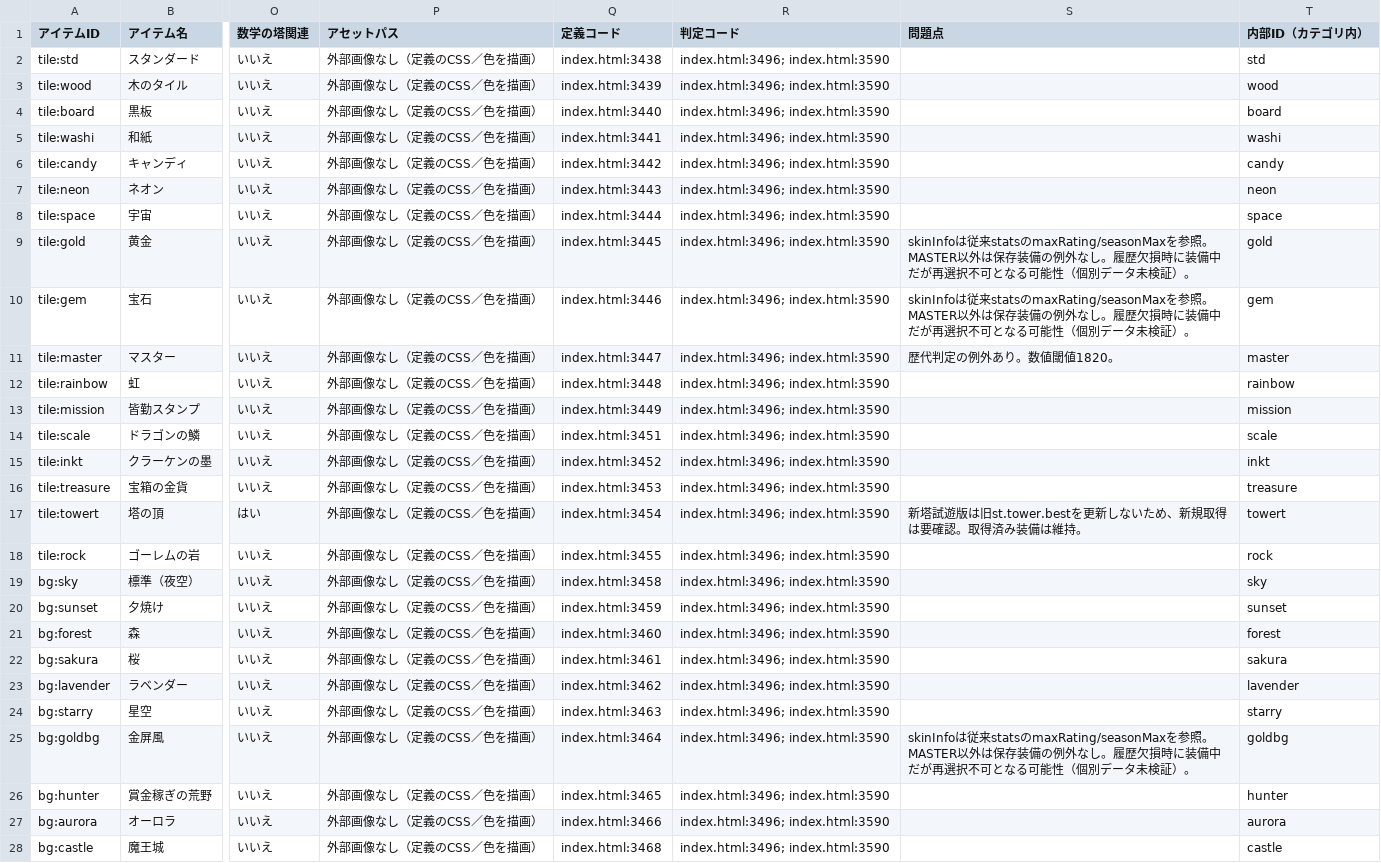
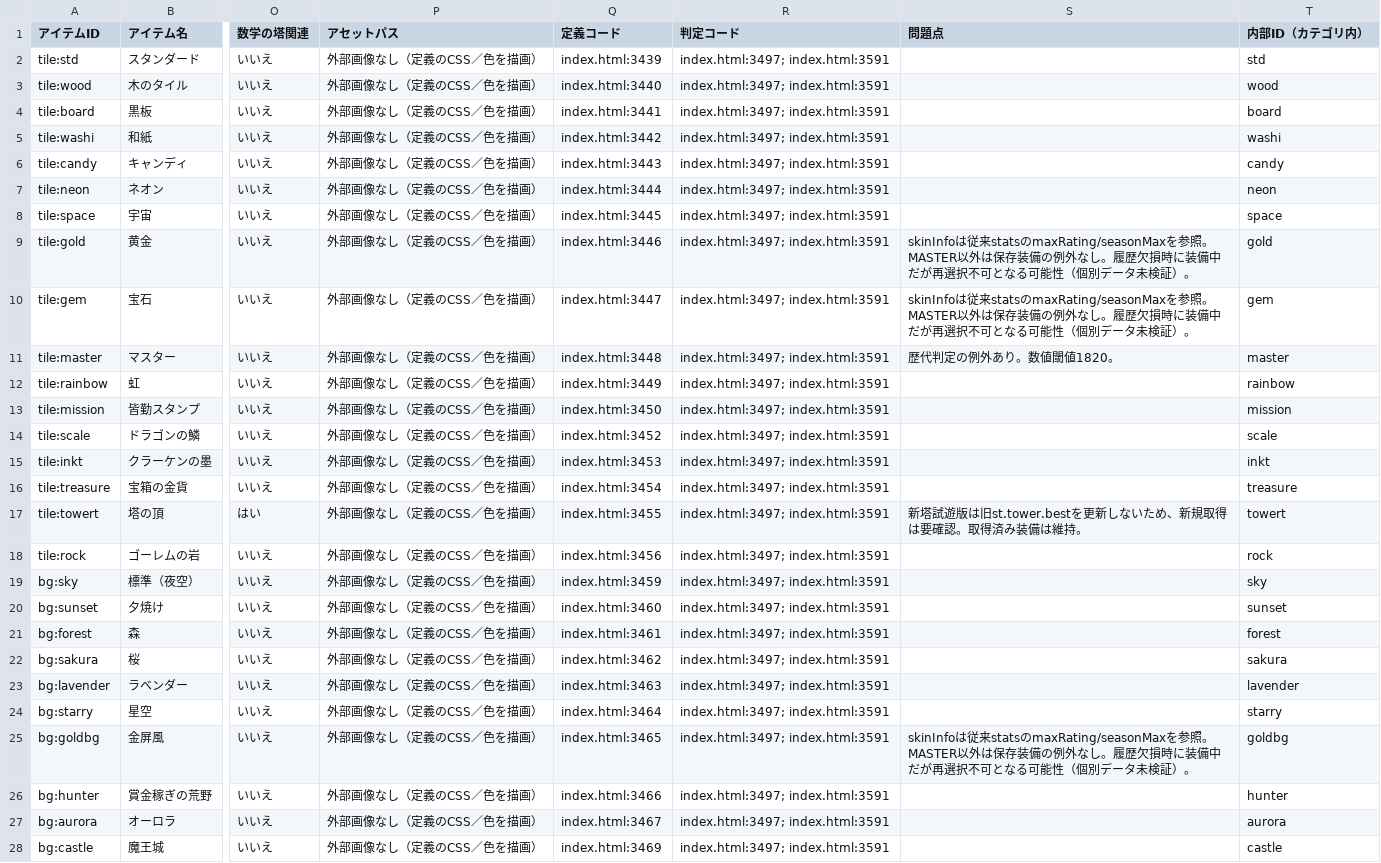
Before and after one commit to asumax1128/factorfactor, a CSV file: reports/cosmetics_inventory.csv, drawn as a sheet; only a part is shown, gaps mark what is left out; the diff covers the shown part only; the diff names each change by its address in the sheet, - before the commit and + after, or states it on an @@ line.

```diff
--- a/reports/cosmetics_inventory.csv
+++ b/reports/cosmetics_inventory.csv
-Q2 (定義コード): index.html:3438
+Q2 (定義コード): index.html:3439
-R2:R28 (判定コード): index.html:3496; index.html:3590
+R2:R28 (判定コード): index.html:3497; index.html:3591
-Q3 (定義コード): index.html:3439
+Q3 (定義コード): index.html:3440
-Q4 (定義コード): index.html:3440
+Q4 (定義コード): index.html:3441
-Q5 (定義コード): index.html:3441
+Q5 (定義コード): index.html:3442
-Q6 (定義コード): index.html:3442
+Q6 (定義コード): index.html:3443
-Q7 (定義コード): index.html:3443
+Q7 (定義コード): index.html:3444
-Q8 (定義コード): index.html:3444
+Q8 (定義コード): index.html:3445
-Q9 (定義コード): index.html:3445
+Q9 (定義コード): index.html:3446
-Q10 (定義コード): index.html:3446
+Q10 (定義コード): index.html:3447
-Q11 (定義コード): index.html:3447
+Q11 (定義コード): index.html:3448
-Q12 (定義コード): index.html:3448
+Q12 (定義コード): index.html:3449
-Q13 (定義コード): index.html:3449
+Q13 (定義コード): index.html:3450
-Q14 (定義コード): index.html:3451
+Q14 (定義コード): index.html:3452
-Q15 (定義コード): index.html:3452
+Q15 (定義コード): index.html:3453
-Q16 (定義コード): index.html:3453
+Q16 (定義コード): index.html:3454
-Q17 (定義コード): index.html:3454
+Q17 (定義コード): index.html:3455
-Q18 (定義コード): index.html:3455
+Q18 (定義コード): index.html:3456
-Q19 (定義コード): index.html:3458
+Q19 (定義コード): index.html:3459
-Q20 (定義コード): index.html:3459
+Q20 (定義コード): index.html:3460
-Q21 (定義コード): index.html:3460
+Q21 (定義コード): index.html:3461
-Q22 (定義コード): index.html:3461
+Q22 (定義コード): index.html:3462
-Q23 (定義コード): index.html:3462
+Q23 (定義コード): index.html:3463
-Q24 (定義コード): index.html:3463
+Q24 (定義コード): index.html:3464
-Q25 (定義コード): index.html:3464
+Q25 (定義コード): index.html:3465
-Q26 (定義コード): index.html:3465
+Q26 (定義コード): index.html:3466
-Q27 (定義コード): index.html:3466
+Q27 (定義コード): index.html:3467
-Q28 (定義コード): index.html:3468
+Q28 (定義コード): index.html:3469
```
Also changed, not shown: 20 edited cells elsewhere in this file, reports/achievements_inventory.csv, reports/titles_inventory.csv, 25 other files.
